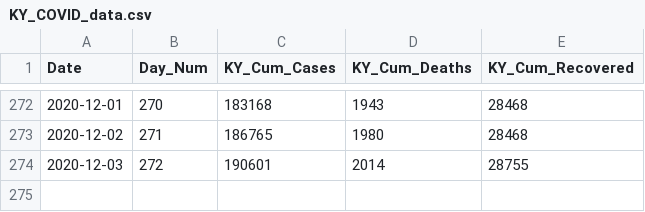
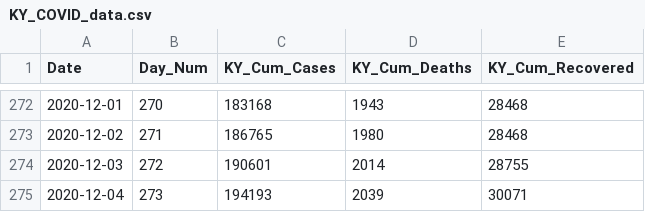
Before and after one commit to Prof-Sears/prof-sears.github.io, a CSV file: Learning/CSVData/KY_COVID_data.csv, drawn as a sheet; only a part is shown, gaps mark what is left out; the diff names each change by its address in the sheet, - before the commit and + after, or states it on an @@ line.

Commit message:
Add COVID data Dec. 4th

```diff
--- a/Learning/CSVData/KY_COVID_data.csv
+++ b/Learning/CSVData/KY_COVID_data.csv
+row 275: 2020-12-04 | 273 | 194193 | 2039 | 30071
```
